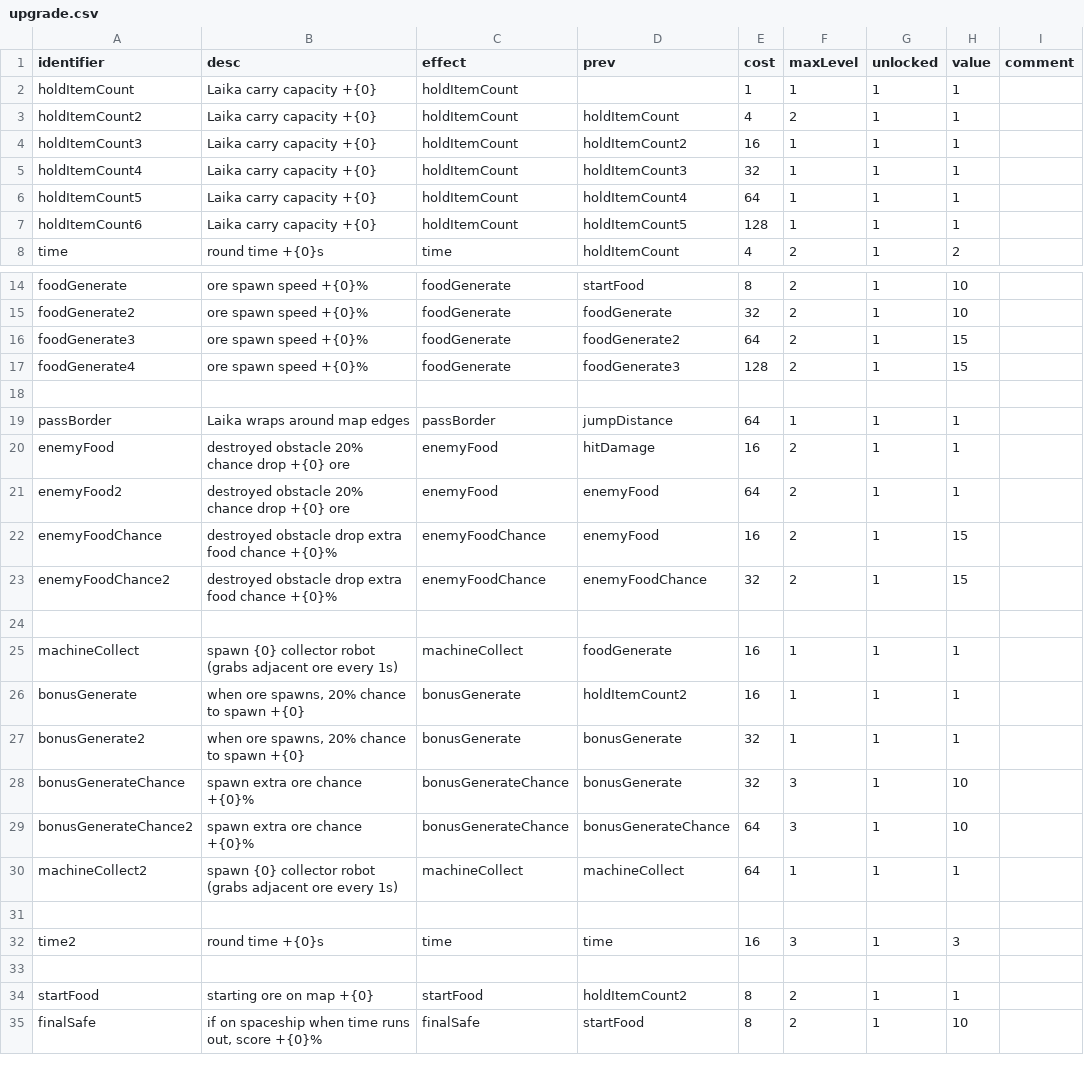
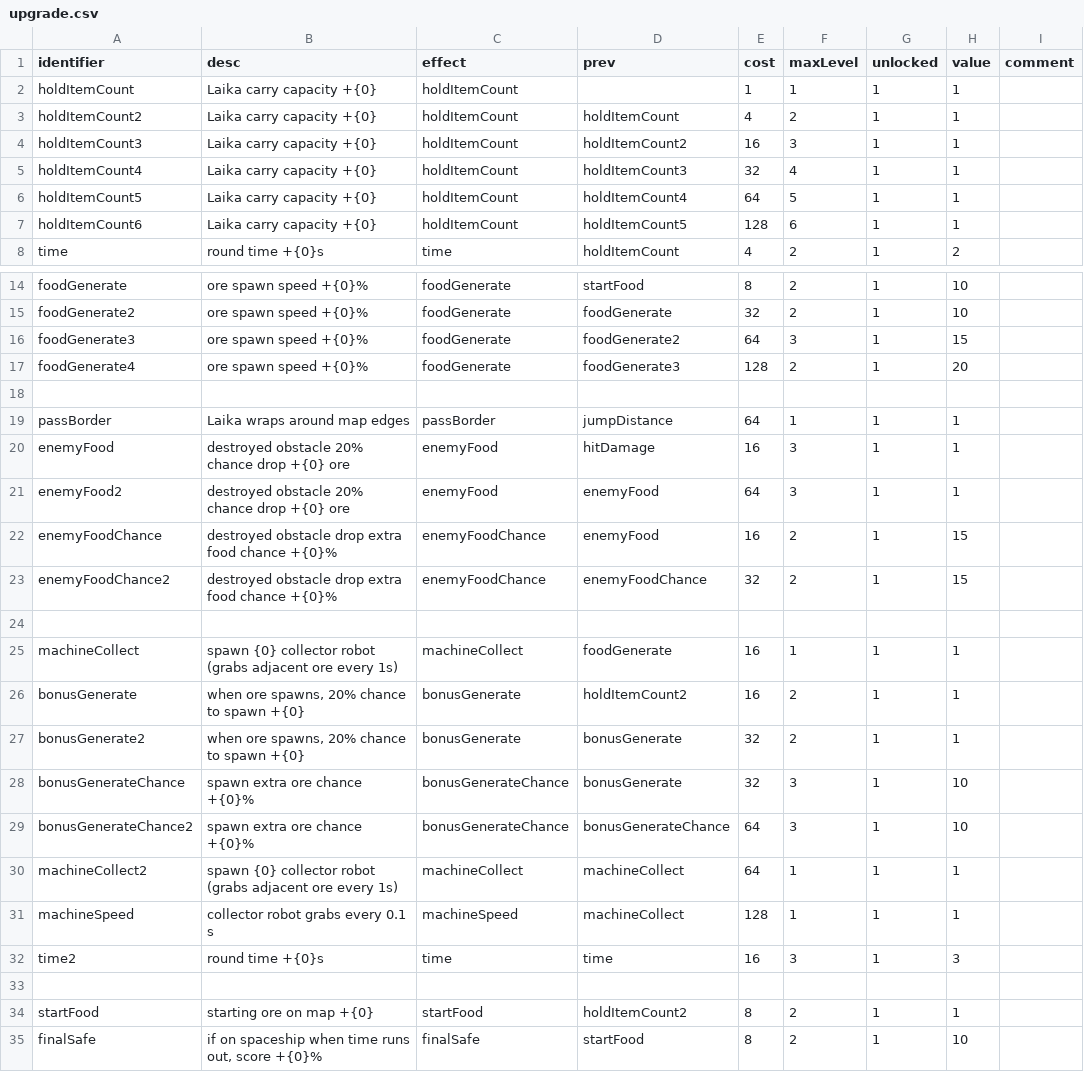
Before and after one commit to shshwdr/laikabolt, a CSV file: Assets/Resources/csv/upgrade.csv, drawn as a sheet; only a part is shown, gaps mark what is left out.

Commit message:
strong upgrade

```diff
--- a/Assets/Resources/csv/upgrade.csv
+++ b/Assets/Resources/csv/upgrade.csv
@@ -3,6 +3,6 @@ holdItemCount,Laika carry capacity +{0},holdItemCount,,1,1,1,1,
 holdItemCount2,Laika carry capacity +{0},holdItemCount,holdItemCount,4,2,1,1,
-holdItemCount3,Laika carry capacity +{0},holdItemCount,holdItemCount2,16,1,1,1,
-holdItemCount4,Laika carry capacity +{0},holdItemCount,holdItemCount3,32,1,1,1,
-holdItemCount5,Laika carry capacity +{0},holdItemCount,holdItemCount4,64,1,1,1,
-holdItemCount6,Laika carry capacity +{0},holdItemCount,holdItemCount5,128,1,1,1,
+holdItemCount3,Laika carry capacity +{0},holdItemCount,holdItemCount2,16,3,1,1,
+holdItemCount4,Laika carry capacity +{0},holdItemCount,holdItemCount3,32,4,1,1,
+holdItemCount5,Laika carry capacity +{0},holdItemCount,holdItemCount4,64,5,1,1,
+holdItemCount6,Laika carry capacity +{0},holdItemCount,holdItemCount5,128,6,1,1,
 time,round time +{0}s,time,holdItemCount,4,2,1,2,
@@ -15,8 +15,8 @@ foodGenerate,ore spawn speed +{0}%,foodGenerate,startFood,8,2,1,10,
 foodGenerate2,ore spawn speed +{0}%,foodGenerate,foodGenerate,32,2,1,10,
-foodGenerate3,ore spawn speed +{0}%,foodGenerate,foodGenerate2,64,2,1,15,
-foodGenerate4,ore spawn speed +{0}%,foodGenerate,foodGenerate3,128,2,1,15,
+foodGenerate3,ore spawn speed +{0}%,foodGenerate,foodGenerate2,64,3,1,15,
+foodGenerate4,ore spawn speed +{0}%,foodGenerate,foodGenerate3,128,2,1,20,
 ,,,,,,,,
 passBorder,Laika wraps around map edges,passBorder,jumpDistance,64,1,1,1,
-enemyFood,destroyed obstacle 20% chance drop +{0} ore,enemyFood,hitDamage,16,2,1,1,
-enemyFood2,destroyed obstacle 20% chance drop +{0} ore,enemyFood,enemyFood,64,2,1,1,
+enemyFood,destroyed obstacle 20% chance drop +{0} ore,enemyFood,hitDamage,16,3,1,1,
+enemyFood2,destroyed obstacle 20% chance drop +{0} ore,enemyFood,enemyFood,64,3,1,1,
 enemyFoodChance,destroyed obstacle drop extra food chance +{0}%,enemyFoodChance,enemyFood,16,2,1,15,
@@ -25,4 +25,4 @@ enemyFoodChance2,destroyed obstacle drop extra food chance +{0}%,enemyFoodChance
 machineCollect,spawn {0} collector robot (grabs adjacent ore every 1s),machineCollect,foodGenerate,16,1,1,1,
-bonusGenerate,"when ore spawns, 20% chance to spawn +{0}",bonusGenerate,holdItemCount2,16,1,1,1,
-bonusGenerate2,"when ore spawns, 20% chance to spawn +{0}",bonusGenerate,bonusGenerate,32,1,1,1,
+bonusGenerate,"when ore spawns, 20% chance to spawn +{0}",bonusGenerate,holdItemCount2,16,2,1,1,
+bonusGenerate2,"when ore spawns, 20% chance to spawn +{0}",bonusGenerate,bonusGenerate,32,2,1,1,
 bonusGenerateChance,spawn extra ore chance +{0}%,bonusGenerateChance,bonusGenerate,32,3,1,10,
@@ -30,3 +30,3 @@ bonusGenerateChance2,spawn extra ore chance +{0}%,bonusGenerateChance,bonusGener
 machineCollect2,spawn {0} collector robot (grabs adjacent ore every 1s),machineCollect,machineCollect,64,1,1,1,
-,,,,,,,,
+machineSpeed,collector robot grabs every 0.1 s,machineSpeed,machineCollect,128,1,1,1,
 time2,round time +{0}s,time,time,16,3,1,3,
```
Also changed, not shown: 2 other files.
